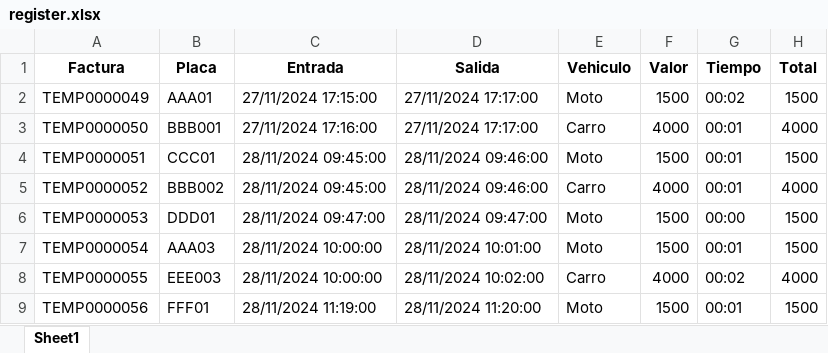
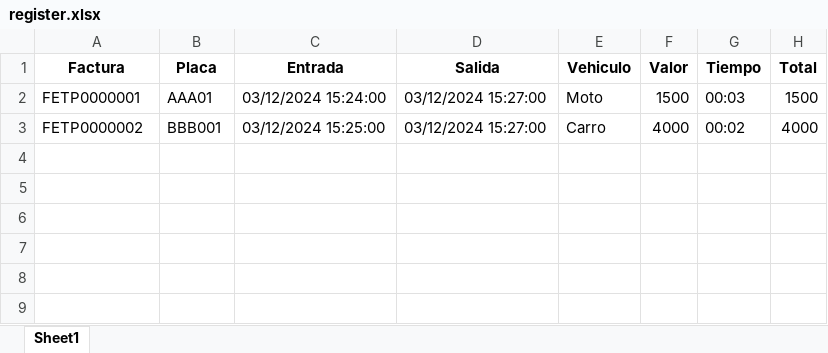
Before and after one commit to gjhg775/python-flet-crud, an Excel workbook: assets/xls/register.xlsx, sheet Sheet1, drawn as a sheet; values as stored, in another font and other column widths than the file's, no borders; the diff names each change by its address in the sheet, - before the commit and + after, or states it on an @@ line.

```diff
--- a/assets/xls/register.xlsx (sheet Sheet1)
+++ b/assets/xls/register.xlsx (sheet Sheet1)
-A2 (Factura): TEMP0000049
+A2 (Factura): FETP0000001
-C2 (Entrada): 27/11/2024 17:15:00
+C2 (Entrada): 03/12/2024 15:24:00
-D2:D3 (Salida): 27/11/2024 17:17:00
+D2:D3 (Salida): 03/12/2024 15:27:00
-G2 (Tiempo): 00:02
+G2 (Tiempo): 00:03
-A3 (Factura): TEMP0000050
+A3 (Factura): FETP0000002
-C3 (Entrada): 27/11/2024 17:16:00
+C3 (Entrada): 03/12/2024 15:25:00
-G3 (Tiempo): 00:01
+G3 (Tiempo): 00:02
-row 4: TEMP0000051 | CCC01 | 28/11/2024 09:45:00 | 28/11/2024 09:46:00 | Moto | 1500 | 00:01 | 1500
-row 5: TEMP0000052 | BBB002 | 28/11/2024 09:45:00 | 28/11/2024 09:46:00 | Carro | 4000 | 00:01 | 4000
-row 6: TEMP0000053 | DDD01 | 28/11/2024 09:47:00 | 28/11/2024 09:47:00 | Moto | 1500 | 00:00 | 1500
-row 7: TEMP0000054 | AAA03 | 28/11/2024 10:00:00 | 28/11/2024 10:01:00 | Moto | 1500 | 00:01 | 1500
-row 8: TEMP0000055 | EEE003 | 28/11/2024 10:00:00 | 28/11/2024 10:02:00 | Carro | 4000 | 00:02 | 4000
-row 9: TEMP0000056 | FFF01 | 28/11/2024 11:19:00 | 28/11/2024 11:20:00 | Moto | 1500 | 00:01 | 1500
```
Also changed, not shown: 8 other files.
